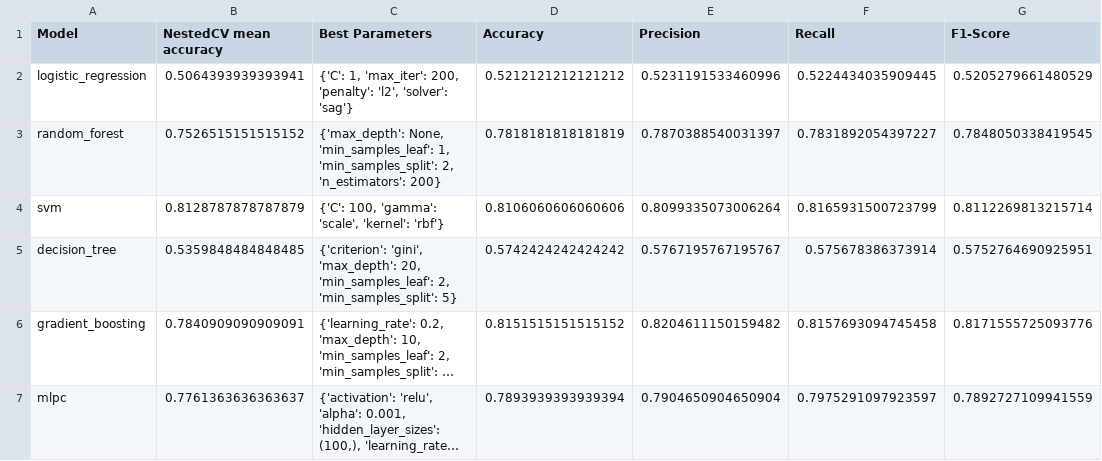
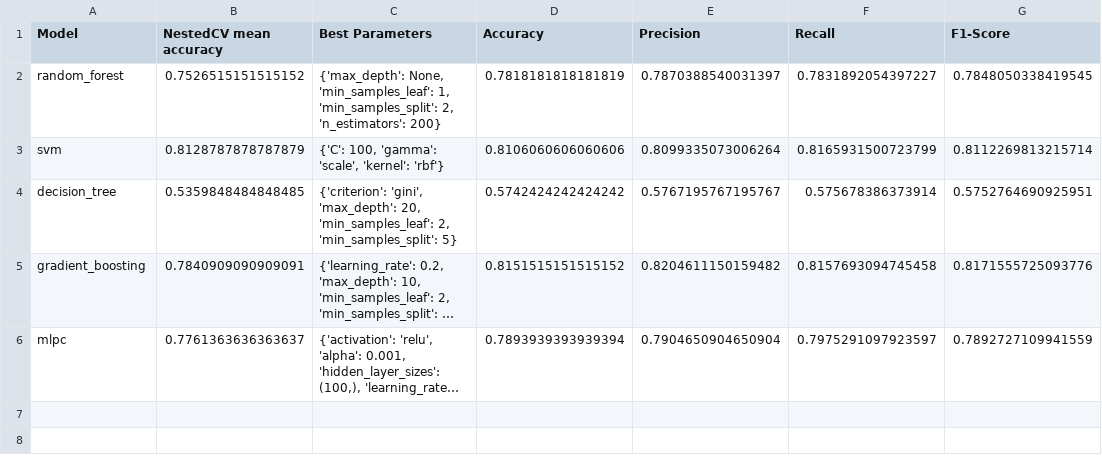
Before and after one commit to M-Ghaith/counsel_chat_analysis, a CSV file: results/nestedCV_results.csv, drawn as a sheet; long unchanged cells end in ….

Commit message:
update nestedCV results df

```diff
--- a/results/nestedCV_results.csv
+++ b/results/nestedCV_results.csv
@@ -1,3 +1,2 @@
 Model,NestedCV mean accuracy,Best Parameters,Accuracy,Precision,Recall,F1-Score
-logistic_regression,0.5064393939393941,"{'C': 1, 'max_iter': 200, 'penalty': 'l2', 'solver': 'sag'}",0.5212121212121212,0.5231191533460996,0.5224434035909445,0.5205279661480529
 random_forest,0.7526515151515152,"{'max_depth': None, 'min_samples_leaf': 1, 'min_samples_split': 2, 'n_estimators': 200}",0.7818181818181819,0.7870388540031397,0.7831892054397227,0.7848050338419545
```
